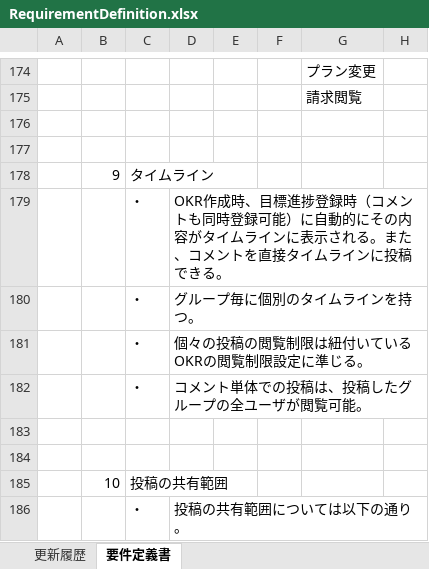
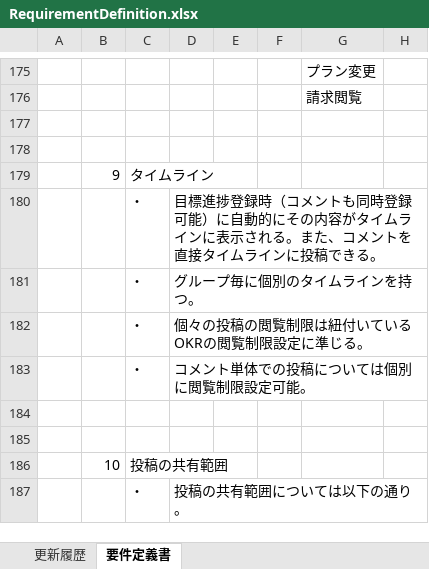
Before and after one commit to naoharu-tazawa/skrum, an Excel workbook: skrum_docs/02_SpecificationDocs/RequirementDefinition.xlsx, sheet 要件定義書, drawn as a sheet; only a part is shown, gaps mark what is left out; values as stored, in another font and other column widths than the file's, no borders; charts and pictures not drawn; addresses are those after the commit; the diff covers the shown part only; the diff names each change by its address in the sheet, - before the commit and + after, or states it on an @@ line.

```diff
--- a/skrum_docs/02_SpecificationDocs/RequirementDefinition.xlsx (sheet 要件定義書)
+++ b/skrum_docs/02_SpecificationDocs/RequirementDefinition.xlsx (sheet 要件定義書)
-D180: OKR作成時、目標進捗…
+D180: 目標進捗…
-D183: コメント単体での投稿は、投稿したグループの全ユーザが閲覧可能。
+D183: コメント単体での投稿については個別に閲覧制限設定可能。
```
Also changed, not shown: 7 added rows and 7 edited cells elsewhere in this sheet, charts or pictures, skrum_docs/02_SpecificationDocs/BATCHList.xlsx, 13 other files.
